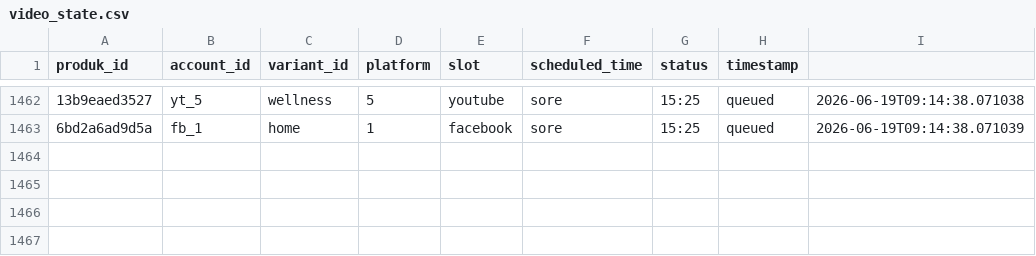
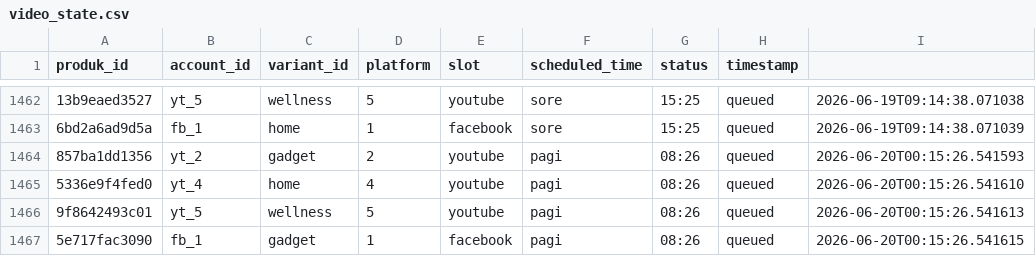
Before and after one commit to Woiiiiiiiii/naon-nya, a CSV file: engine/state/video_state.csv, drawn as a sheet; only a part is shown, gaps mark what is left out; the diff names each change by its address in the sheet, - before the commit and + after, or states it on an @@ line.

```diff
--- a/engine/state/video_state.csv
+++ b/engine/state/video_state.csv
+row 1464: 857ba1dd1356 | yt_2 | gadget | 2 | youtube | pagi | 08:26 | queued | 2026-06-20T00:15:26.541593
+row 1465: 5336e9f4fed0 | yt_4 | home | 4 | youtube | pagi | 08:26 | queued | 2026-06-20T00:15:26.541610
+row 1466: 9f8642493c01 | yt_5 | wellness | 5 | youtube | pagi | 08:26 | queued | 2026-06-20T00:15:26.541613
+row 1467: 5e717fac3090 | fb_1 | gadget | 1 | facebook | pagi | 08:26 | queued | 2026-06-20T00:15:26.541615
```
Also changed, not shown: engine/data/produk.csv, 49 other files.
